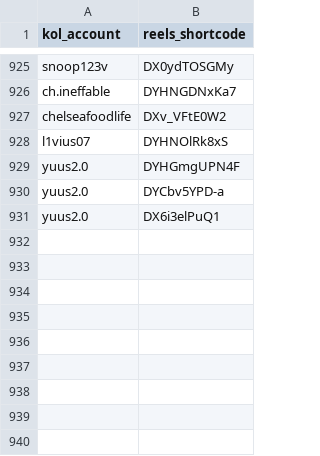
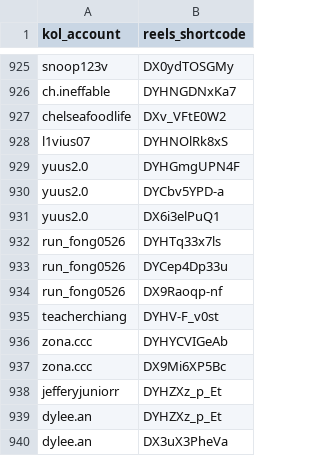
Before and after one commit to sabina-lu/kol-analysis-v2, a CSV file: data/reels_static_info.csv, drawn as a sheet; only a part is shown, gaps mark what is left out.

```diff
--- a/data/reels_static_info.csv
+++ b/data/reels_static_info.csv
@@ -931 +931,10 @@ yuus2.0,DYCbv5YPD-a
 yuus2.0,DX6i3elPuQ1
+run_fong0526,DYHTq33x7ls
+run_fong0526,DYCep4Dp33u
+run_fong0526,DX9Raoqp-nf
+teacherchiang,DYHV-F_v0st
+zona.ccc,DYHYCVIGeAb
+zona.ccc,DX9Mi6XP5Bc
+jefferyjuniorr,DYHZXz_p_Et
+dylee.an,DYHZXz_p_Et
+dylee.an,DX3uX3PheVa
```
Also changed, not shown: data/profile_post_state.csv.
